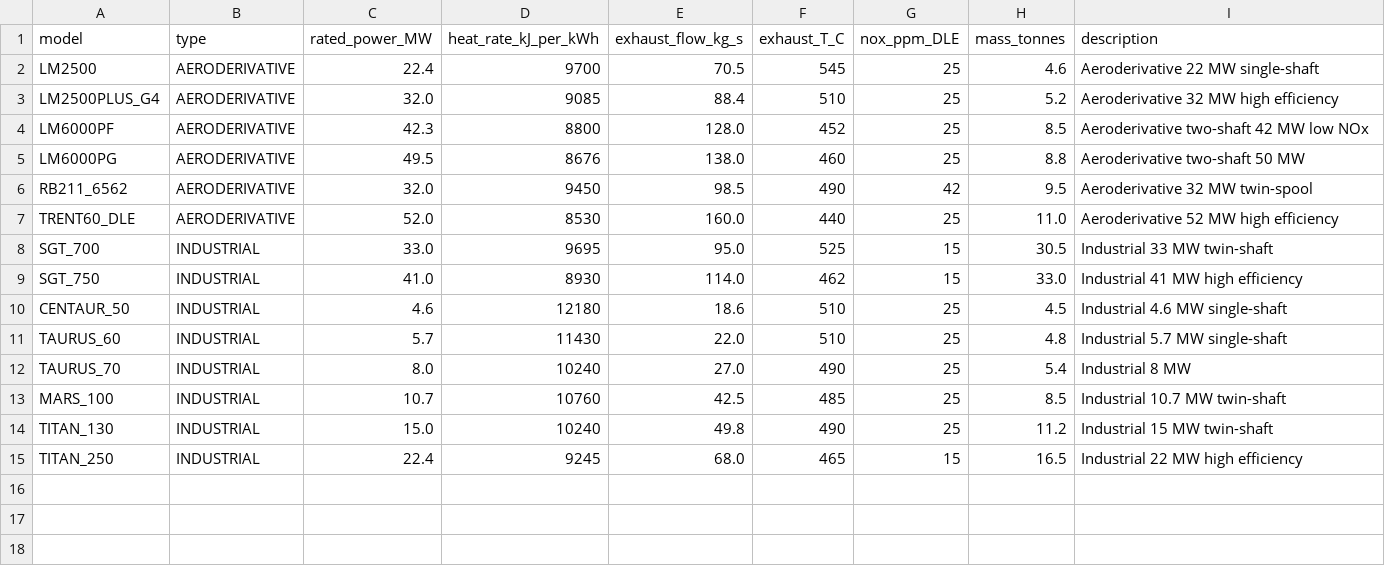
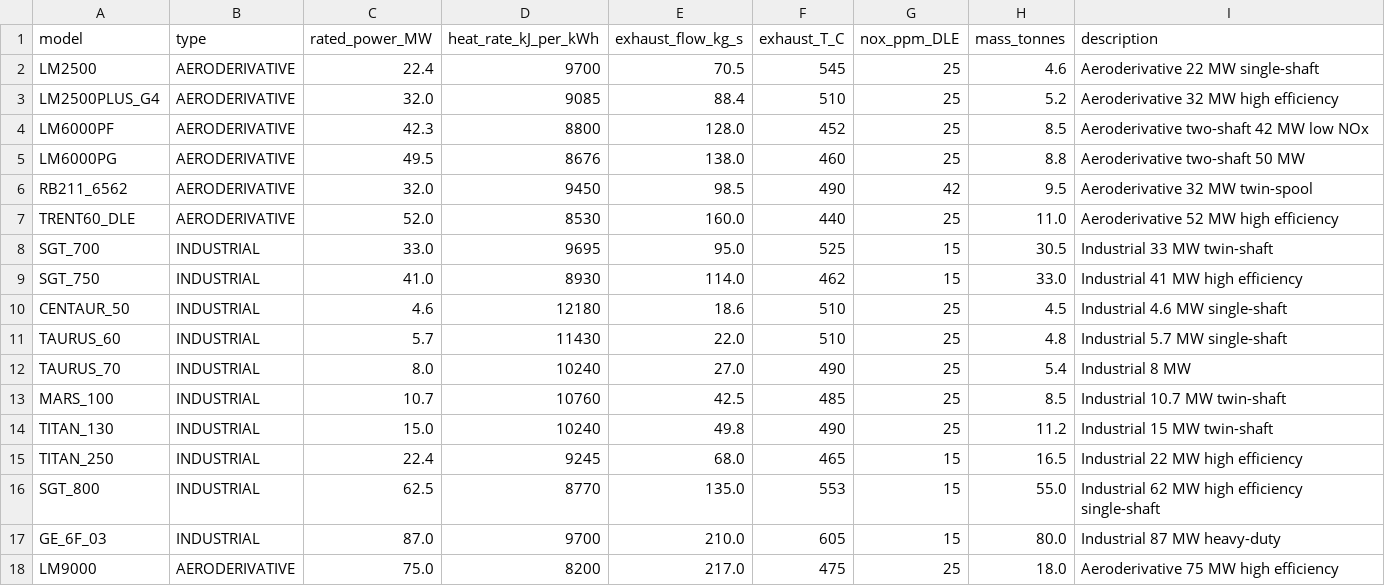
Before and after one commit to equinor/neqsim, a CSV file: src/main/resources/data/powergeneration/gas_turbine_catalog.csv, drawn as a sheet; the diff names each change by its address in the sheet, - before the commit and + after, or states it on an @@ line.

```diff
--- a/src/main/resources/data/powergeneration/gas_turbine_catalog.csv
+++ b/src/main/resources/data/powergeneration/gas_turbine_catalog.csv
+row 16: SGT_800 | INDUSTRIAL | 62.5 | 8770 | 135.0 | 553 | 15 | 55.0 | Industrial 62 MW high efficiency single-shaft
+row 17: GE_6F_03 | INDUSTRIAL | 87.0 | 9700 | 210.0 | 605 | 15 | 80.0 | Industrial 87 MW heavy-duty
+row 18: LM9000 | AERODERIVATIVE | 75.0 | 8200 | 217.0 | 475 | 25 | 18.0 | Aeroderivative 75 MW high efficiency
```
Also changed, not shown: 7 other files.
